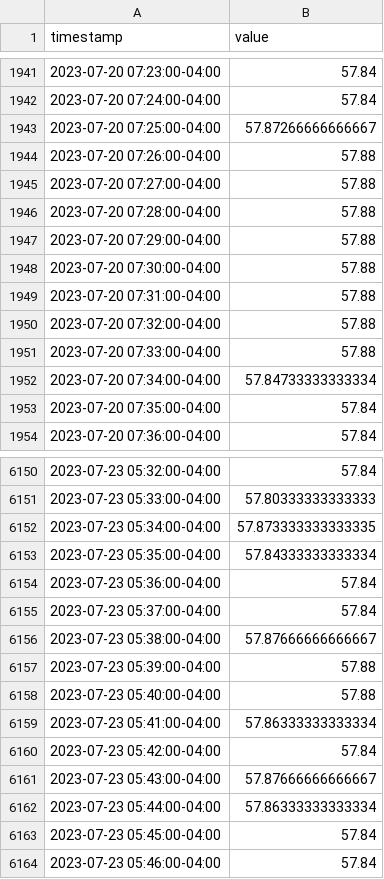
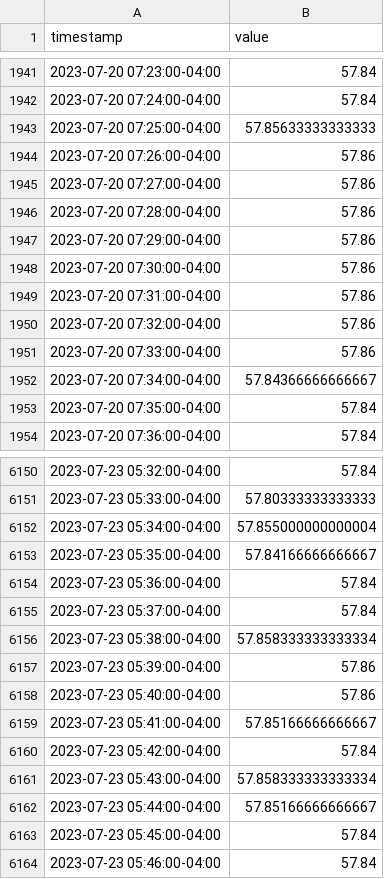
Before and after one commit to Asyaakkusss/Senior-Project-Modeling-Noah, a CSV file: minutes_processed_sleep_analysis.csv, drawn as a sheet; only a part is shown, gaps mark what is left out; the diff covers the shown part only.

Commit message:
added sleep analysis
Signed-off-by: NoahHenriques <noah.henriq@gmail.com>

```diff
--- a/minutes_processed_sleep_analysis.csv
+++ b/minutes_processed_sleep_analysis.csv
@@ -1942,12 +1942,12 @@ timestamp,value
 2023-07-20 07:24:00-04:00,57.84
-2023-07-20 07:25:00-04:00,57.87266666666667
-2023-07-20 07:26:00-04:00,57.88
-2023-07-20 07:27:00-04:00,57.88
-2023-07-20 07:28:00-04:00,57.88
-2023-07-20 07:29:00-04:00,57.88
-2023-07-20 07:30:00-04:00,57.88
-2023-07-20 07:31:00-04:00,57.88
-2023-07-20 07:32:00-04:00,57.88
-2023-07-20 07:33:00-04:00,57.88
-2023-07-20 07:34:00-04:00,57.84733333333334
+2023-07-20 07:25:00-04:00,57.85633333333333
+2023-07-20 07:26:00-04:00,57.86
+2023-07-20 07:27:00-04:00,57.86
+2023-07-20 07:28:00-04:00,57.86
+2023-07-20 07:29:00-04:00,57.86
+2023-07-20 07:30:00-04:00,57.86
+2023-07-20 07:31:00-04:00,57.86
+2023-07-20 07:32:00-04:00,57.86
+2023-07-20 07:33:00-04:00,57.86
+2023-07-20 07:34:00-04:00,57.84366666666667
 2023-07-20 07:35:00-04:00,57.84
@@ -6151,13 +6151,13 @@ timestamp,value
 2023-07-23 05:33:00-04:00,57.80333333333333
-2023-07-23 05:34:00-04:00,57.873333333333335
-2023-07-23 05:35:00-04:00,57.84333333333334
+2023-07-23 05:34:00-04:00,57.855000000000004
+2023-07-23 05:35:00-04:00,57.84166666666667
 2023-07-23 05:36:00-04:00,57.84
 2023-07-23 05:37:00-04:00,57.84
-2023-07-23 05:38:00-04:00,57.87666666666667
-2023-07-23 05:39:00-04:00,57.88
-2023-07-23 05:40:00-04:00,57.88
-2023-07-23 05:41:00-04:00,57.86333333333334
+2023-07-23 05:38:00-04:00,57.858333333333334
+2023-07-23 05:39:00-04:00,57.86
+2023-07-23 05:40:00-04:00,57.86
+2023-07-23 05:41:00-04:00,57.85166666666667
 2023-07-23 05:42:00-04:00,57.84
-2023-07-23 05:43:00-04:00,57.87666666666667
-2023-07-23 05:44:00-04:00,57.86333333333334
+2023-07-23 05:43:00-04:00,57.858333333333334
+2023-07-23 05:44:00-04:00,57.85166666666667
 2023-07-23 05:45:00-04:00,57.84
```
Also changed, not shown: 78 edited cells elsewhere in this file, data/SleepAnalysis_label_data.csv, 13 other files.
